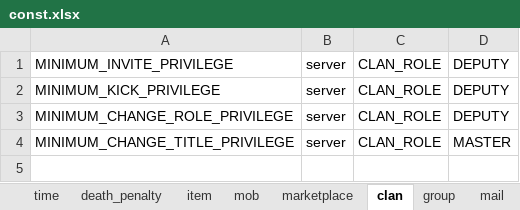
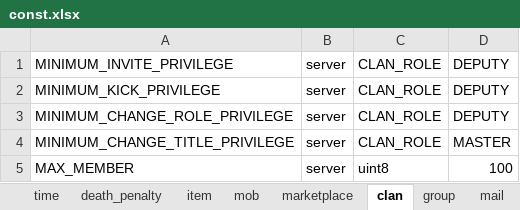
Before and after one commit to boyism80/fb, an Excel workbook: resources/table/const.xlsx, sheet clan, drawn as a sheet; values as stored, in another font and other column widths than the file's, no borders; the diff names each change by its address in the sheet, - before the commit and + after, or states it on an @@ line.

```diff
--- a/resources/table/const.xlsx (sheet clan)
+++ b/resources/table/const.xlsx (sheet clan)
+row 5: MAX_MEMBER | server | uint8 | 100
```
Also changed, not shown: resources/table/const.string.xlsx, resources/table/enum.error.xlsx, 4 other files.
